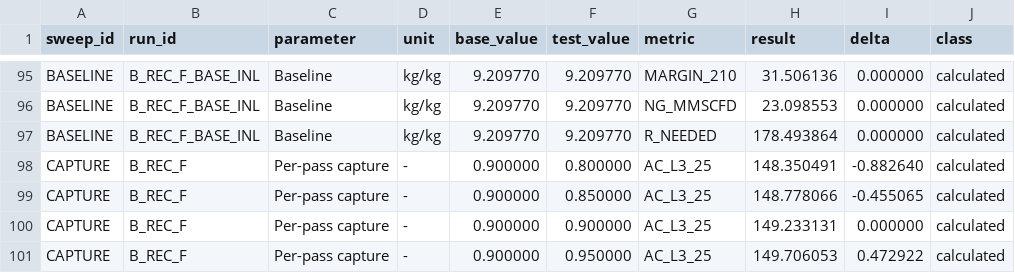
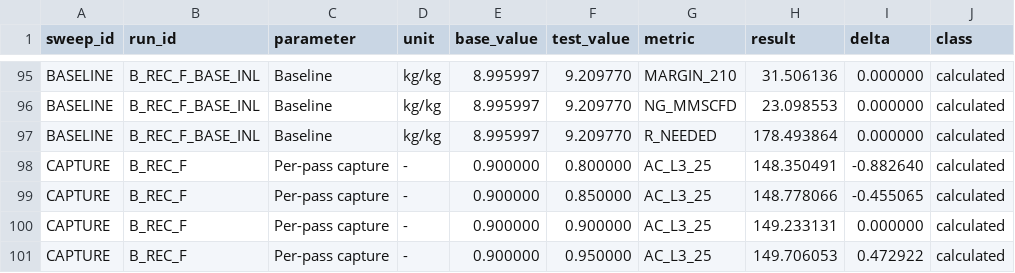
Before and after one commit to weewzr/NUSH2, a CSV file: results/Sensitivity_Results.csv, drawn as a sheet; only a part is shown, gaps mark what is left out; the diff covers the shown part only; the diff names each change by its address in the sheet, - before the commit and + after, or states it on an @@ line.

```diff
--- a/results/Sensitivity_Results.csv
+++ b/results/Sensitivity_Results.csv
-E95:E97 (base_value): 9.209770
+E95:E97 (base_value): 8.995997
```
Also changed, not shown: 51 edited cells elsewhere in this file, results/Emissions_Ledger.csv, results/Validation_Results.csv, 3 other files.
